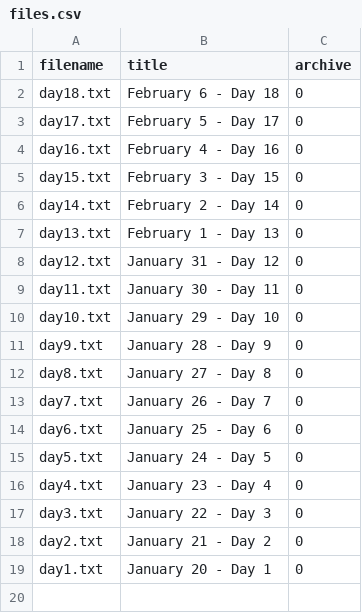
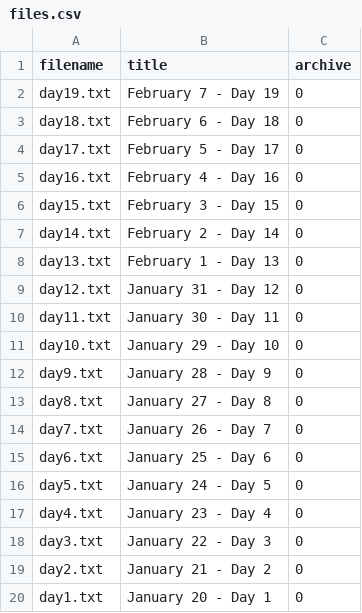
Before and after one commit to mazinskihenry/regime, a CSV file: files.csv, drawn as a sheet.

```diff
--- a/files.csv
+++ b/files.csv
@@ -1,2 +1,3 @@
 filename,title,archive
+day19.txt,February 7 - Day 19,0
 day18.txt,February 6 - Day 18,0
```
Also changed, not shown: 9 other files.
